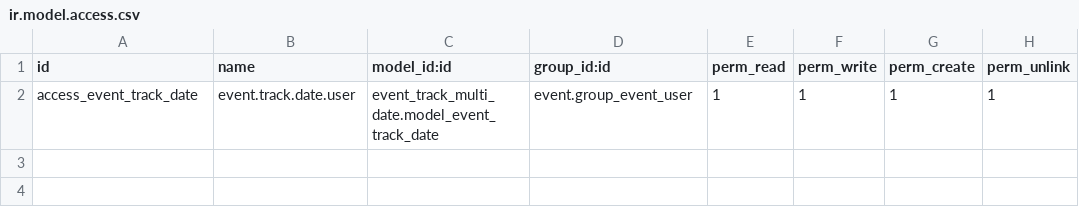
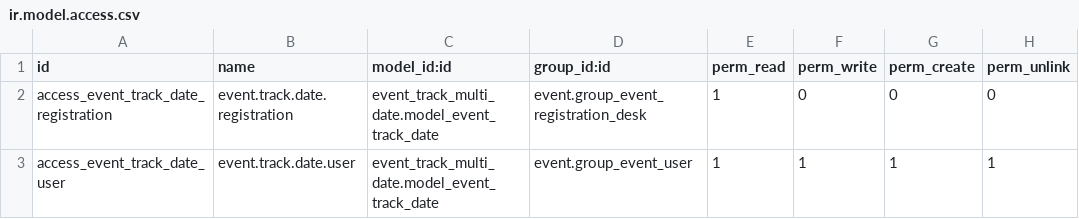
Before and after one commit to coopiteasy/addons, a CSV file: event_track_multi_date/security/ir.model.access.csv, drawn as a sheet.

Commit message:
[FIX] e_t_multi_date: wrong copyright and imp security

```diff
--- a/event_track_multi_date/security/ir.model.access.csv
+++ b/event_track_multi_date/security/ir.model.access.csv
@@ -1,2 +1,3 @@
 id,name,model_id:id,group_id:id,perm_read,perm_write,perm_create,perm_unlink
-access_event_track_date,event.track.date.user,event_track_multi_date.model_event_track_date,event.group_event_user,1,1,1,1
+access_event_track_date_registration,event.track.date.registration,event_track_multi_date.model_event_track_date,event.group_event_registration_desk,1,0,0,0
+access_event_track_date_user,event.track.date.user,event_track_multi_date.model_event_track_date,event.group_event_user,1,1,1,1
```
Also changed, not shown: 4 other files.
